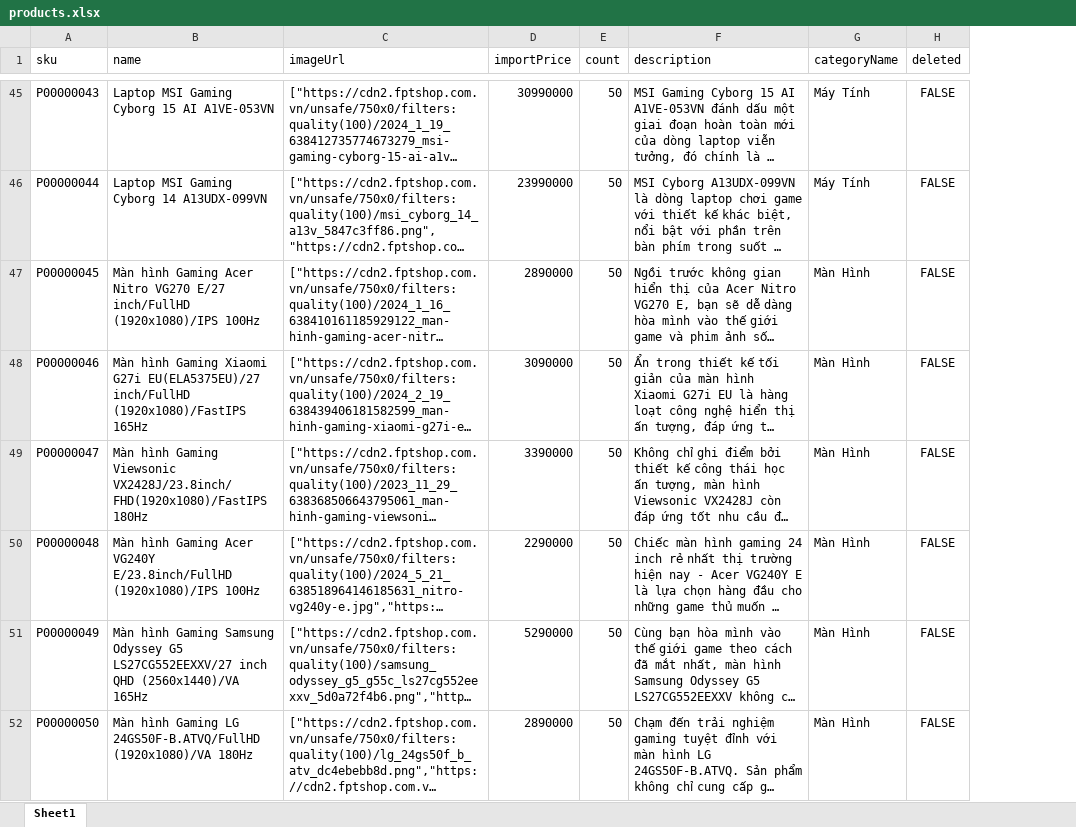
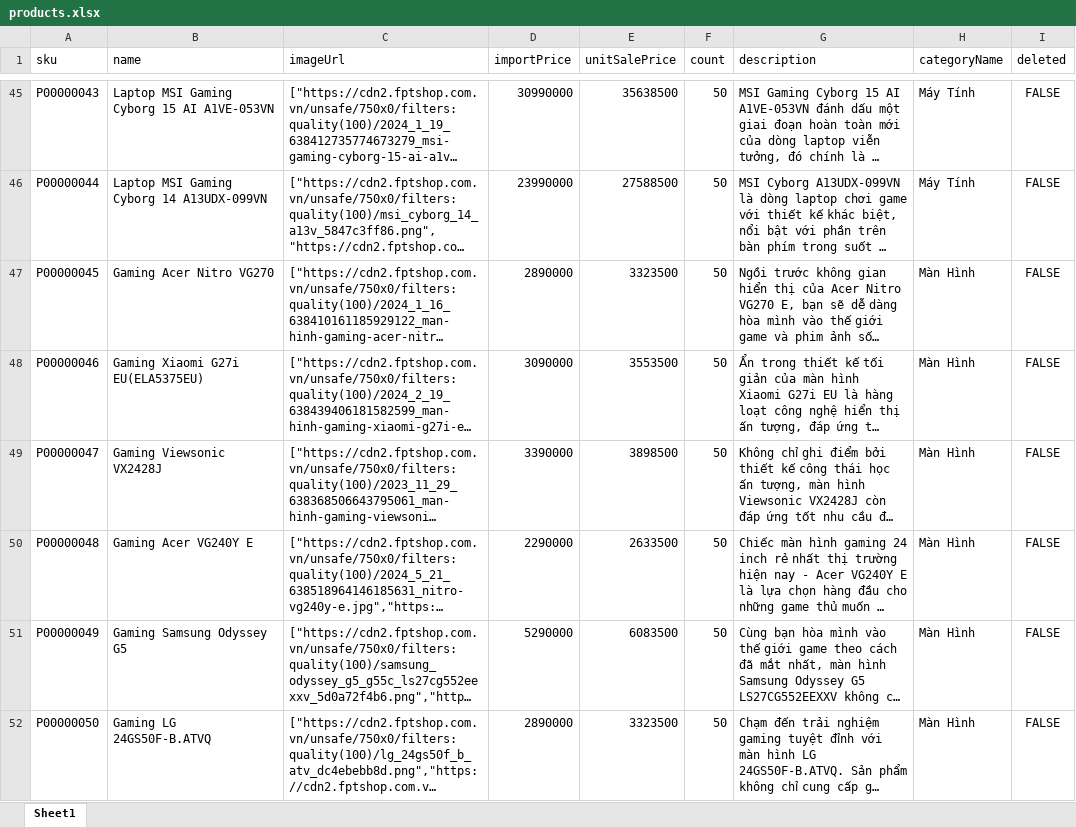
Before and after one commit to lamnhan066/sales, an Excel workbook: assets/templates/products.xlsx, sheet Sheet1, drawn as a sheet; only a part is shown, gaps mark what is left out; long unchanged cells end in …; values as stored, in another font and other column widths than the file's, no borders; the diff covers the shown part only; the diff names each change by its address in the sheet, - before the commit and + after, or states it on an @@ line.

Commit message:
refactor: Bổ sung unitSalePrice vào excel

```diff
--- a/assets/templates/products.xlsx (sheet Sheet1)
+++ b/assets/templates/products.xlsx (sheet Sheet1)
+column E (unitSalePrice), rows 45-52: 35638500 | 27588500 | 3323500 | 3553500 | 3898500 | 2633500 | 6083500 | 3323500
-B47 (name): Màn hình Gaming Acer Nitro VG270 E/27 inch/FullHD (1920x1080)/IPS 100Hz
+B47 (name): Gaming Acer Nitro VG270
-B48 (name): Màn hình Gaming Xiaomi G27i EU(ELA5375EU)/27 inch/FullHD (1920x1080)/FastIPS 165Hz
+B48 (name): Gaming Xiaomi G27i EU(ELA5375EU)
-B49 (name): Màn hình Gaming Viewsonic VX2428J/23.8inch/FHD(1920x1080)/FastIPS 180Hz
+B49 (name): Gaming Viewsonic VX2428J
-B50 (name): Màn hình Gaming Acer VG240Y E/23.8inch/FullHD (1920x1080)/IPS 100Hz
+B50 (name): Gaming Acer VG240Y E
-B51 (name): Màn hình Gaming Samsung Odyssey G5 LS27CG552EEXXV/27 inch QHD (2560x1440)/VA 165Hz
+B51 (name): Gaming Samsung Odyssey G5
-B52 (name): Màn hình Gaming LG 24GS50F-B.ATVQ/FullHD (1920x1080)/VA 180Hz
+B52 (name): Gaming LG 24GS50F-B.ATVQ
```
Also changed, not shown: 17 edited cells elsewhere in this sheet.
